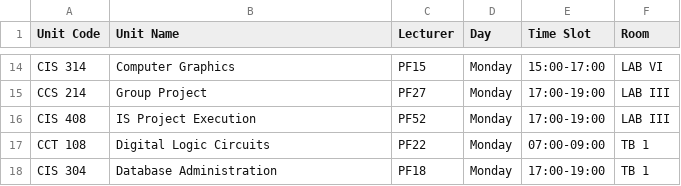
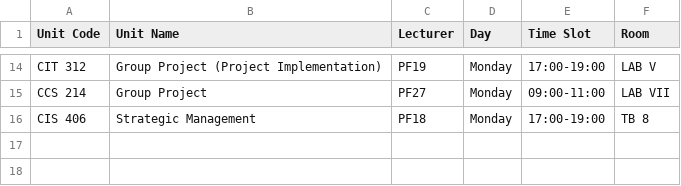
Before and after one commit to blinxcorporation/EduTime-PHP, a CSV file: dashboard/assignment.csv, drawn as a sheet; only a part is shown, gaps mark what is left out; the diff covers the shown part only.

```diff
--- a/dashboard/assignment.csv
+++ b/dashboard/assignment.csv
@@ -14,5 +14,3 @@
-"CIS 314","Computer Graphics",PF15,Monday,15:00-17:00,"LAB VI"
-"CCS 214","Group Project",PF27,Monday,17:00-19:00,"LAB III"
-"CIS 408","IS Project Execution",PF52,Monday,17:00-19:00,"LAB III"
-"CCT 108","Digital Logic Circuits",PF22,Monday,07:00-09:00,"TB 1"
-"CIS 304","Database Administration",PF18,Monday,17:00-19:00,"TB 1"
+"CIT 312","Group Project (Project Implementation)",PF19,Monday,17:00-19:00,"LAB V"
+"CCS 214","Group Project",PF27,Monday,09:00-11:00,"LAB VII"
+"CIS 406","Strategic Management",PF18,Monday,17:00-19:00,"TB 8"
```
Also changed, not shown: 7 added rows, 7 removed rows and 14 edited cells elsewhere in this file, 1 other file.
